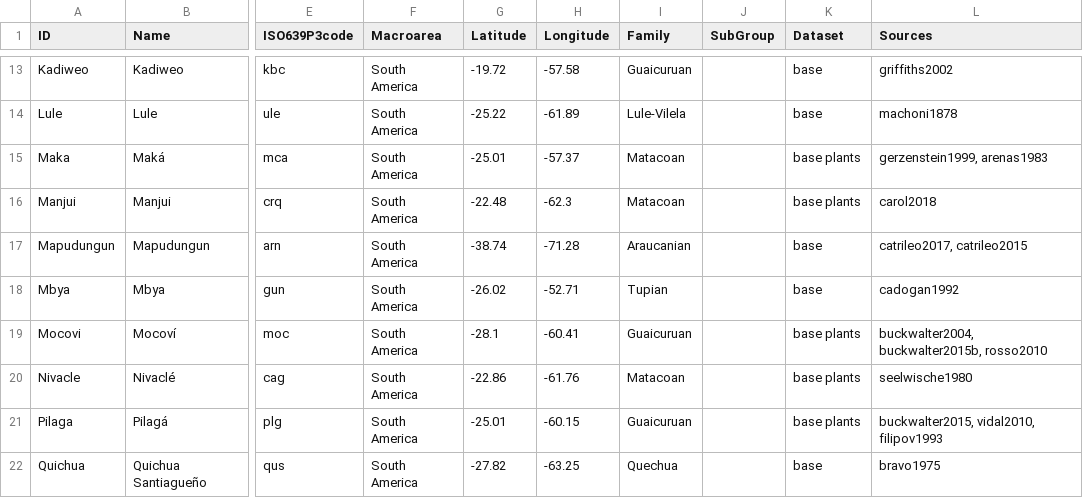
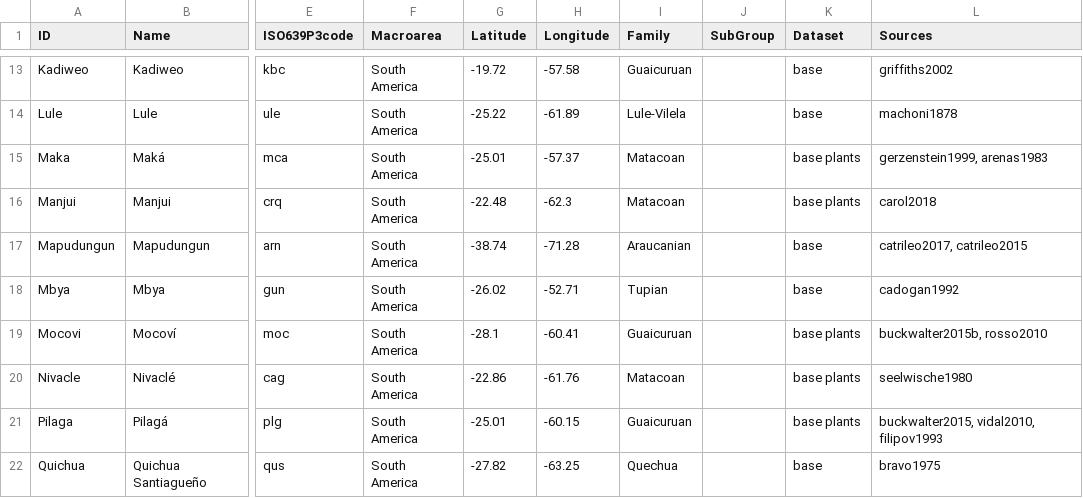
Before and after one commit to lexibank/chacolanguages, a CSV file: cldf/languages.csv, drawn as a sheet; only a part is shown, gaps mark what is left out; the diff names each change by its address in the sheet, - before the commit and + after, or states it on an @@ line.

```diff
--- a/cldf/languages.csv
+++ b/cldf/languages.csv
-L19 (Sources): buckwalter2004, buckwalter2015b, rosso2010
+L19 (Sources): buckwalter2015b, rosso2010
```
Also changed, not shown: cldf/forms.csv, etc/languages.tsv, 9 other files.
